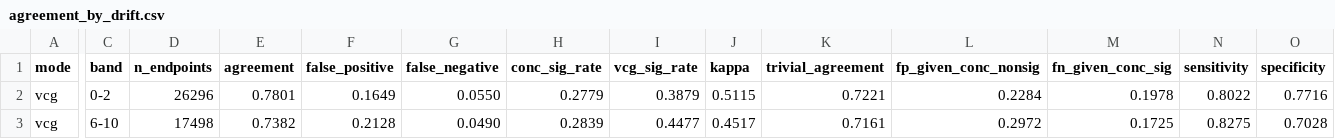
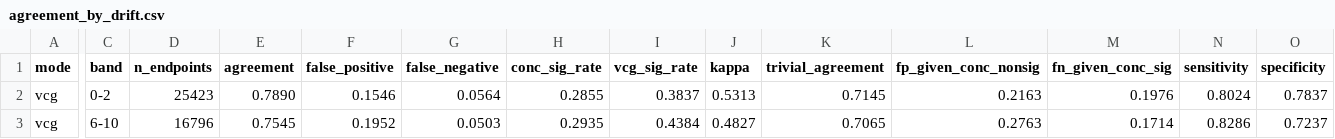
Before and after one commit to Jkovv/virtual-control-groups-ntp, a CSV file: results/tables/agreement_by_drift.csv, drawn as a sheet; only a part is shown, gaps mark what is left out; the diff covers the shown part only; the diff names each change by its address in the sheet, - before the commit and + after, or states it on an @@ line.

```diff
--- a/results/tables/agreement_by_drift.csv
+++ b/results/tables/agreement_by_drift.csv
-D2 (n_endpoints): 26296
+D2 (n_endpoints): 25423
-E2 (agreement): 0.7801
+E2 (agreement): 0.7890
-F2 (false_positive): 0.1649
+F2 (false_positive): 0.1546
-G2 (false_negative): 0.0550
+G2 (false_negative): 0.0564
-H2 (conc_sig_rate): 0.2779
+H2 (conc_sig_rate): 0.2855
-I2 (vcg_sig_rate): 0.3879
+I2 (vcg_sig_rate): 0.3837
-J2 (kappa): 0.5115
+J2 (kappa): 0.5313
-K2 (trivial_agreement): 0.7221
+K2 (trivial_agreement): 0.7145
-L2 (fp_given_conc_nonsig): 0.2284
+L2 (fp_given_conc_nonsig): 0.2163
-M2 (fn_given_conc_sig): 0.1978
+M2 (fn_given_conc_sig): 0.1976
-N2 (sensitivity): 0.8022
+N2 (sensitivity): 0.8024
-O2 (specificity): 0.7716
+O2 (specificity): 0.7837
-D3 (n_endpoints): 17498
+D3 (n_endpoints): 16796
-E3 (agreement): 0.7382
+E3 (agreement): 0.7545
-F3 (false_positive): 0.2128
+F3 (false_positive): 0.1952
-G3 (false_negative): 0.0490
+G3 (false_negative): 0.0503
-H3 (conc_sig_rate): 0.2839
+H3 (conc_sig_rate): 0.2935
-I3 (vcg_sig_rate): 0.4477
+I3 (vcg_sig_rate): 0.4384
-J3 (kappa): 0.4517
+J3 (kappa): 0.4827
-K3 (trivial_agreement): 0.7161
+K3 (trivial_agreement): 0.7065
-L3 (fp_given_conc_nonsig): 0.2972
+L3 (fp_given_conc_nonsig): 0.2763
-M3 (fn_given_conc_sig): 0.1725
+M3 (fn_given_conc_sig): 0.1714
-N3 (sensitivity): 0.8275
+N3 (sensitivity): 0.8286
-O3 (specificity): 0.7028
+O3 (specificity): 0.7237
```
Also changed, not shown: 34 edited cells elsewhere in this file, results/tables/agreement_by_domain_level.csv, results/tables/agreement_by_drift_domain.csv, 20 other files.
